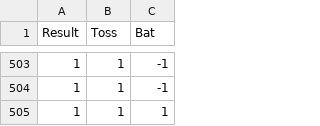
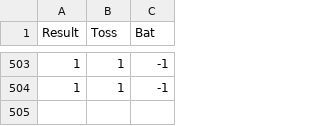
Before and after one commit to jabhij/PredictiveModelling_Cricket, a CSV file: India_in_Tests_Transform.csv, drawn as a sheet; only a part is shown, gaps mark what is left out; the diff names each change by its address in the sheet, - before the commit and + after, or states it on an @@ line.

Commit message:
Update India_in_Tests_Transform.csv

```diff
--- a/India_in_Tests_Transform.csv
+++ b/India_in_Tests_Transform.csv
-row 505: 1 | 1 | 1
```
